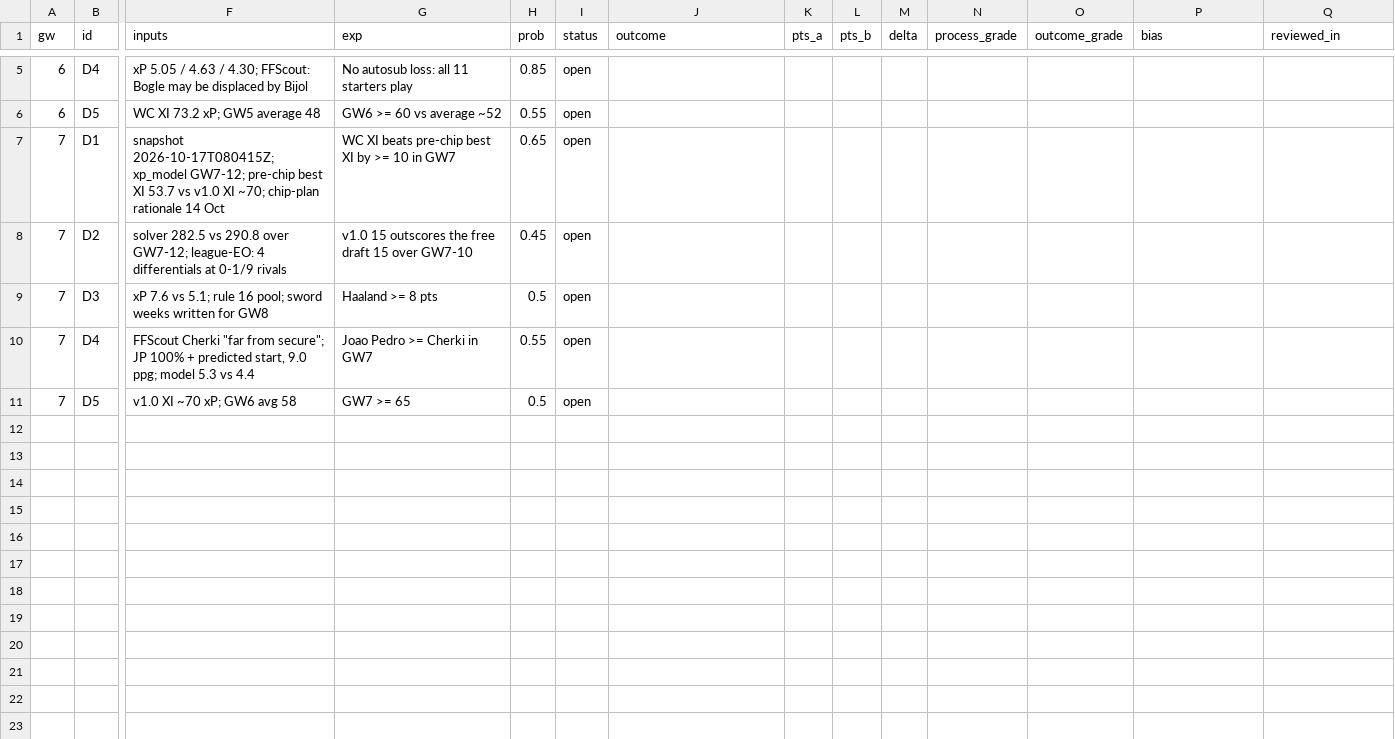
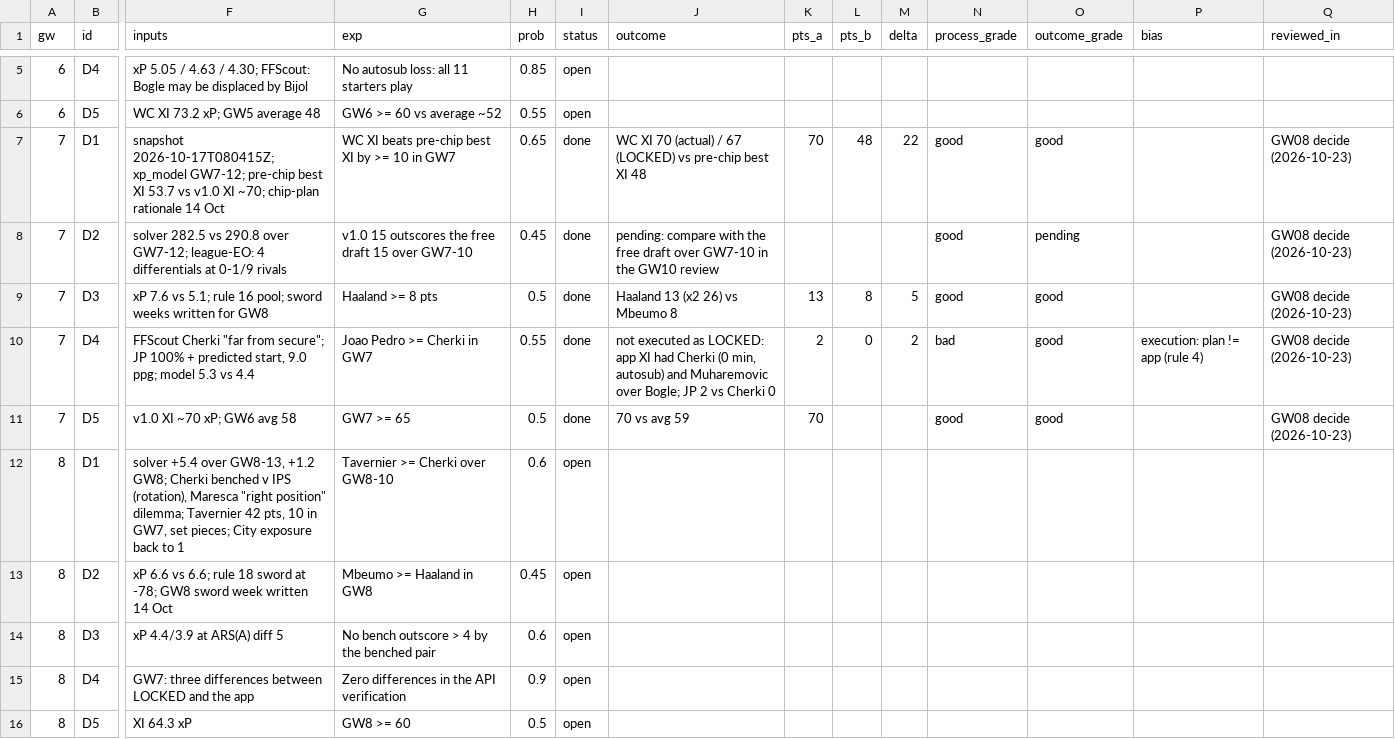
Before and after one commit to erikdekock/FPL2627, a CSV file: data/decisions.csv, drawn as a sheet; only a part is shown, gaps mark what is left out; rows hold the shown columns only; the diff names each change by its address in the sheet, - before the commit and + after, or states it on an @@ line.

```diff
--- a/data/decisions.csv
+++ b/data/decisions.csv
-I7:I11 (status): open
+I7:I11 (status): done
-J7 (outcome): (empty)
+J7 (outcome): WC XI 70 (actual) / 67 (LOCKED) vs pre-chip best XI 48
-K7 (pts_a): (empty)
+K7 (pts_a): 70
-L7 (pts_b): (empty)
+L7 (pts_b): 48
-M7 (delta): (empty)
+M7 (delta): 22
-N7:N9 (process_grade): (empty)
+N7:N9 (process_grade): good
-O7 (outcome_grade): (empty)
+O7 (outcome_grade): good
-Q7:Q11 (reviewed_in): (empty)
+Q7:Q11 (reviewed_in): GW08 decide (2026-10-23)
-J8 (outcome): (empty)
+J8 (outcome): pending: compare with the free draft over GW7-10 in the GW10 review
-O8 (outcome_grade): (empty)
+O8 (outcome_grade): pending
-J9 (outcome): (empty)
+J9 (outcome): Haaland 13 (x2 26) vs Mbeumo 8
-K9 (pts_a): (empty)
+K9 (pts_a): 13
-L9 (pts_b): (empty)
+L9 (pts_b): 8
-M9 (delta): (empty)
+M9 (delta): 5
-O9:O11 (outcome_grade): (empty)
+O9:O11 (outcome_grade): good
-J10 (outcome): (empty)
+J10 (outcome): not executed as LOCKED: app XI had Cherki (0 min, autosub) and Muharemovic over Bogle; JP 2 vs Cherki 0
-K10 (pts_a): (empty)
+K10 (pts_a): 2
-L10 (pts_b): (empty)
+L10 (pts_b): 0
-M10 (delta): (empty)
+M10 (delta): 2
-N10 (process_grade): (empty)
+N10 (process_grade): bad
-P10 (bias): (empty)
+P10 (bias): execution: plan != app (rule 4)
-J11 (outcome): (empty)
+J11 (outcome): 70 vs avg 59
-K11 (pts_a): (empty)
+K11 (pts_a): 70
-N11 (process_grade): (empty)
+N11 (process_grade): good
+row 12: 8 | D1 | solver +5.4 over GW8-13, +1.2 GW8; Cherki benched v IPS (rotation), Maresca "right position" dilemma; Tavernier 42 pts, 10 in GW7, set pieces; City exposure back to 1 | Tavernier >= Cherki over GW8-10 | 0.6 | open
+row 13: 8 | D2 | xP 6.6 vs 6.6; rule 18 sword at -78; GW8 sword week written 14 Oct | Mbeumo >= Haaland in GW8 | 0.45 | open
+row 14: 8 | D3 | xP 4.4/3.9 at ARS(A) diff 5 | No bench outscore > 4 by the benched pair | 0.6 | open
+row 15: 8 | D4 | GW7: three differences between LOCKED and the app | Zero differences in the API verification | 0.9 | open
+row 16: 8 | D5 | XI 64.3 xP | GW8 >= 60 | 0.5 | open
```
Also changed, not shown: data/gameweek_log.csv, data/watchlist.csv, 3 other files.
